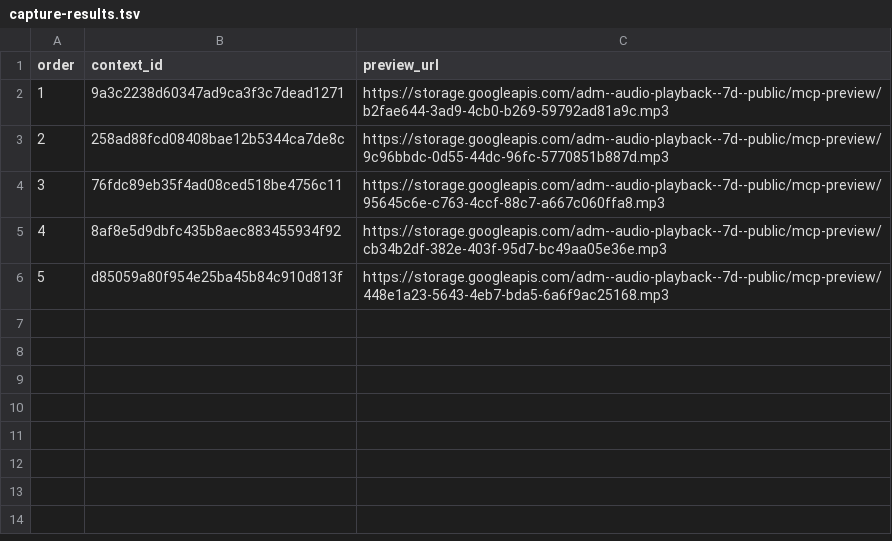
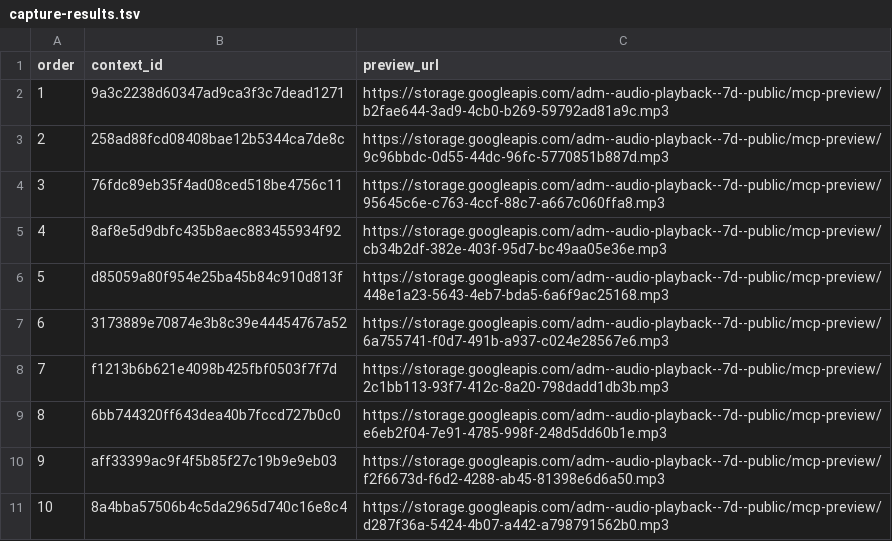
Before and after one commit to Paiea/peg-leg-greg-reader, a TSV file: greg-again/audio/light/takes/008/capture-results.tsv, drawn as a sheet.

Commit message:
Capture Audio Score Light Chapter 008 takes 6-10

```diff
--- a/greg-again/audio/light/takes/008/capture-results.tsv
+++ b/greg-again/audio/light/takes/008/capture-results.tsv
@@ -6 +6,6 @@ order	context_id	preview_url
 5	d85059a80f954e25ba45b84c910d813f	https://storage.googleapis.com/adm--audio-playback--7d--public/mcp-preview/448e1a23-5643-4eb7-bda5-6a6f9ac25168.mp3
+6	3173889e70874e3b8c39e44454767a52	https://storage.googleapis.com/adm--audio-playback--7d--public/mcp-preview/6a755741-f0d7-491b-a937-c024e28567e6.mp3
+7	f1213b6b621e4098b425fbf0503f7f7d	https://storage.googleapis.com/adm--audio-playback--7d--public/mcp-preview/2c1bb113-93f7-412c-8a20-798dadd1db3b.mp3
+8	6bb744320ff643dea40b7fccd727b0c0	https://storage.googleapis.com/adm--audio-playback--7d--public/mcp-preview/e6eb2f04-7e91-4785-998f-248d5dd60b1e.mp3
+9	aff33399ac9f4f5b85f27c19b9e9eb03	https://storage.googleapis.com/adm--audio-playback--7d--public/mcp-preview/f2f6673d-f6d2-4288-ab45-81398e6d6a50.mp3
+10	8a4bba57506b4c5da2965d740c16e8c4	https://storage.googleapis.com/adm--audio-playback--7d--public/mcp-preview/d287f36a-5424-4b07-a442-a798791562b0.mp3
```
